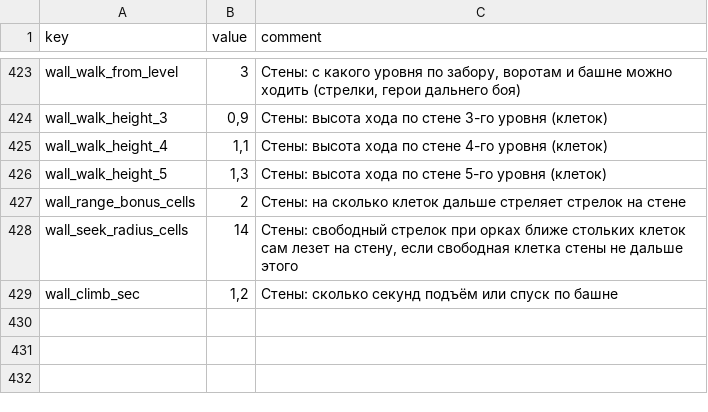
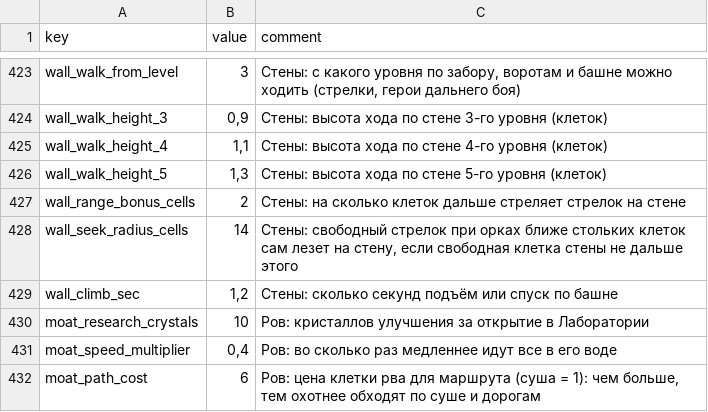
Before and after one commit to Safronov-Siarhei/CityBuilding, a CSV file: Assets/_Project/Balance/economy.csv, drawn as a sheet; only a part is shown, gaps mark what is left out; the diff names each change by its address in the sheet, - before the commit and + after, or states it on an @@ line.

```diff
--- a/Assets/_Project/Balance/economy.csv
+++ b/Assets/_Project/Balance/economy.csv
+row 430: moat_research_crystals | 10 | Ров: кристаллов улучшения за открытие в Лаборатории
+row 431: moat_speed_multiplier | 0,4 | Ров: во сколько раз медленнее идут все в его воде
+row 432: moat_path_cost | 6 | Ров: цена клетки рва для маршрута (суша = 1): чем больше, тем охотнее обходят по суше и дорогам
```
Also changed, not shown: Assets/_Project/Balance/localization.csv, Assets/_Project/Balance/sandbox.csv, 33 other files.
